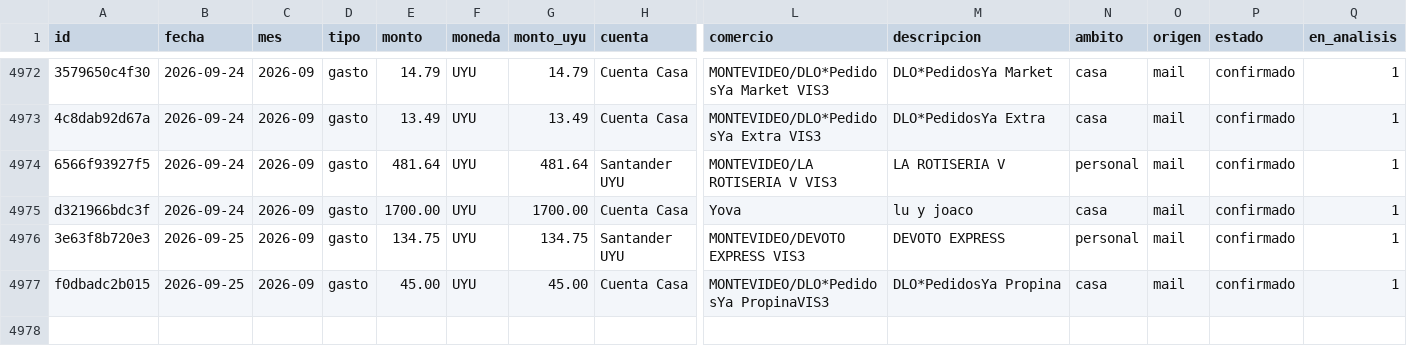
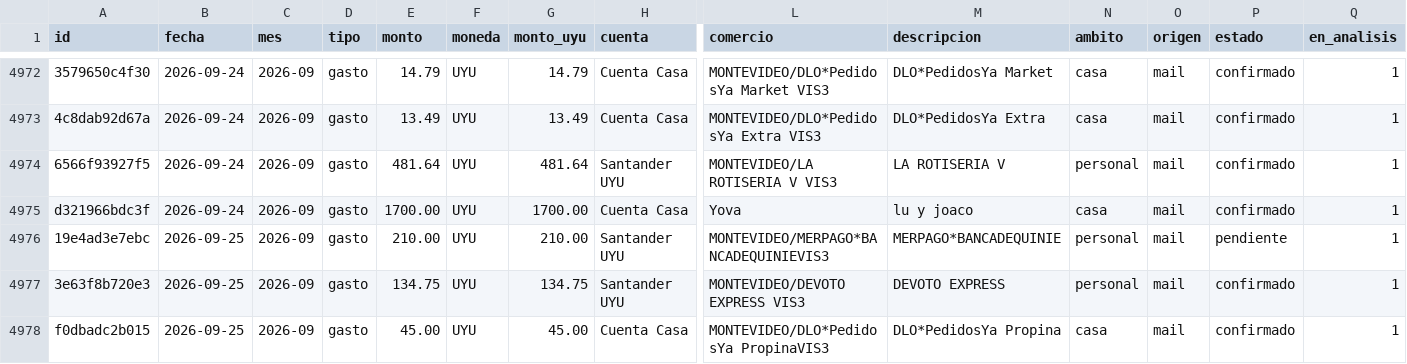
Before and after one commit to joacoguerrae/registro-gastos, a CSV file: data/ledger.csv, drawn as a sheet; only a part is shown, gaps mark what is left out; rows hold the shown columns only; the diff names each change by its address in the sheet, - before the commit and + after, or states it on an @@ line.

```diff
--- a/data/ledger.csv
+++ b/data/ledger.csv
+row 4976: 19e4ad3e7ebc | 2026-09-25 | 2026-09 | gasto | 210.00 | UYU | 210.00 | Santander UYU | MONTEVIDEO/MERPAGO*BANCADEQUINIEVIS3 | MERPAGO*BANCADEQUINIE | personal | mail | pendiente | 1
```
Also changed, not shown: data/pendientes.csv, data/staging/procesados.csv, 7 other files.
